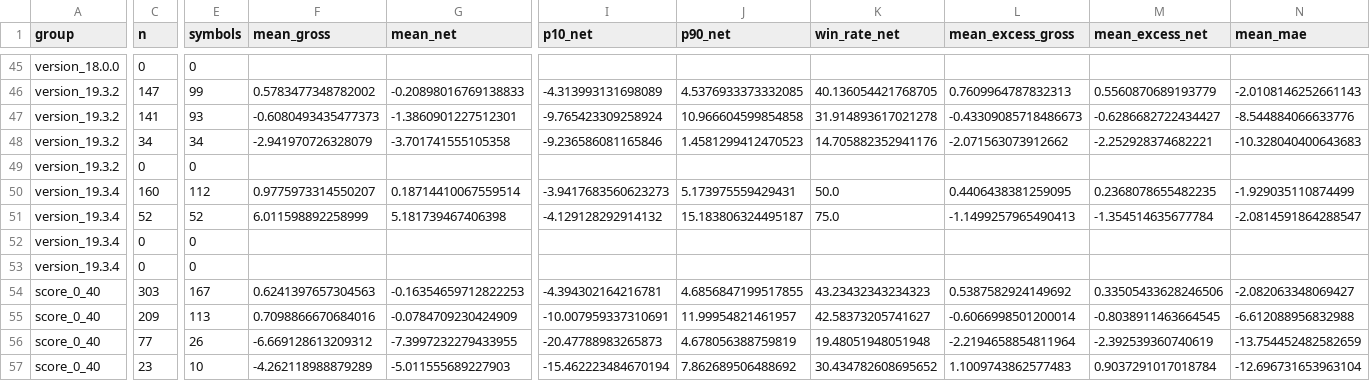
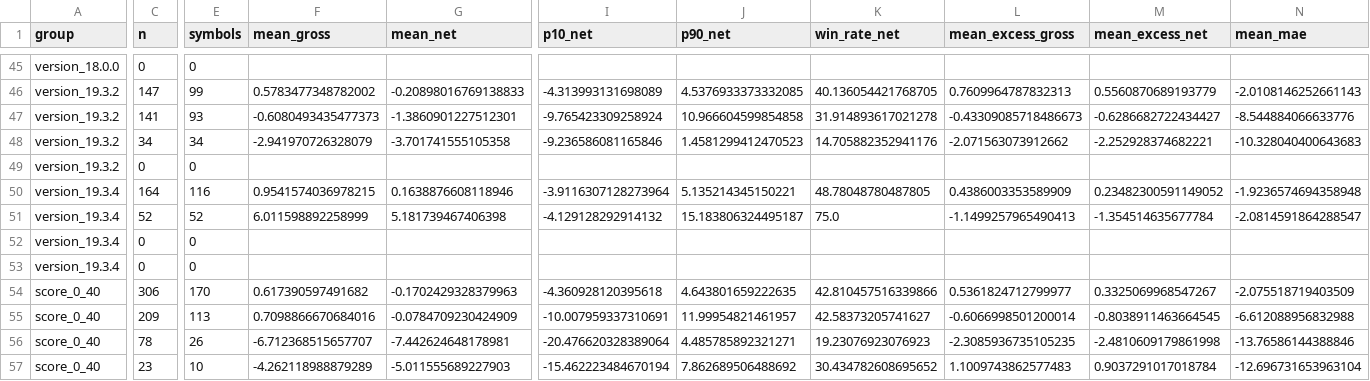
Before and after one commit to flyree140/GPT_stocklab, a CSV file: data/evaluation/03_group_summary.csv, drawn as a sheet; only a part is shown, gaps mark what is left out; the diff covers the shown part only; the diff names each change by its address in the sheet, - before the commit and + after, or states it on an @@ line.

```diff
--- a/data/evaluation/03_group_summary.csv
+++ b/data/evaluation/03_group_summary.csv
-C50 (n): 160
+C50 (n): 164
-E50 (symbols): 112
+E50 (symbols): 116
-F50 (mean_gross): 0.9775973314550207
+F50 (mean_gross): 0.9541574036978215
-G50 (mean_net): 0.18714410067559514
+G50 (mean_net): 0.1638876608118946
-I50 (p10_net): -3.9417683560623273
+I50 (p10_net): -3.9116307128273964
-J50 (p90_net): 5.173975559429431
+J50 (p90_net): 5.135214345150221
-K50 (win_rate_net): 50.0
+K50 (win_rate_net): 48.78048780487805
-L50 (mean_excess_gross): 0.4406438381259095
+L50 (mean_excess_gross): 0.4386003353589909
-M50 (mean_excess_net): 0.2368078655482235
+M50 (mean_excess_net): 0.23482300591149052
-N50 (mean_mae): -1.929035110874499
+N50 (mean_mae): -1.9236574694358948
-C54 (n): 303
+C54 (n): 306
-E54 (symbols): 167
+E54 (symbols): 170
-F54 (mean_gross): 0.6241397657304563
+F54 (mean_gross): 0.617390597491682
-G54 (mean_net): -0.16354659712822253
+G54 (mean_net): -0.1702429328379963
-I54 (p10_net): -4.394302164216781
+I54 (p10_net): -4.360928120395618
-J54 (p90_net): 4.6856847199517855
+J54 (p90_net): 4.643801659222635
-K54 (win_rate_net): 43.23432343234323
+K54 (win_rate_net): 42.810457516339866
-L54 (mean_excess_gross): 0.5387582924149692
+L54 (mean_excess_gross): 0.5361824712799977
-M54 (mean_excess_net): 0.33505433628246506
+M54 (mean_excess_net): 0.3325069968547267
-N54 (mean_mae): -2.082063348069427
+N54 (mean_mae): -2.075518719403509
-C56 (n): 77
+C56 (n): 78
-F56 (mean_gross): -6.669128613209312
+F56 (mean_gross): -6.712368515657707
-G56 (mean_net): -7.3997232279433955
+G56 (mean_net): -7.442624648178981
-I56 (p10_net): -20.47788983265873
+I56 (p10_net): -20.476620328389064
-J56 (p90_net): 4.678056388759819
+J56 (p90_net): 4.485785892321271
-K56 (win_rate_net): 19.48051948051948
+K56 (win_rate_net): 19.23076923076923
-L56 (mean_excess_gross): -2.2194658854811964
+L56 (mean_excess_gross): -2.3085936735105235
-M56 (mean_excess_net): -2.392539360740619
+M56 (mean_excess_net): -2.4810609179861998
-N56 (mean_mae): -13.754452482582659
+N56 (mean_mae): -13.76586144388846
```
Also changed, not shown: 163 edited cells elsewhere in this file, data/evaluation/05_unresolved_latest_signals.csv, data/life/02_gated_daily_cash.csv, 12 other files.
